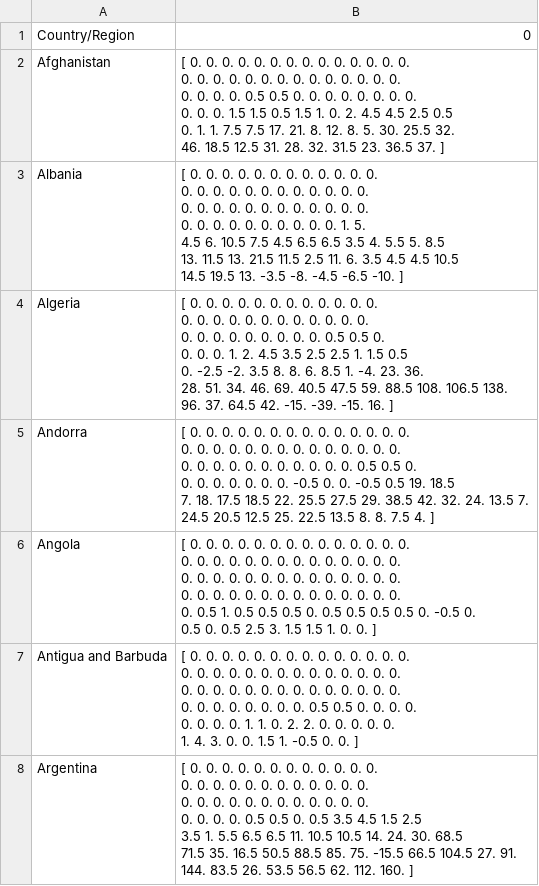
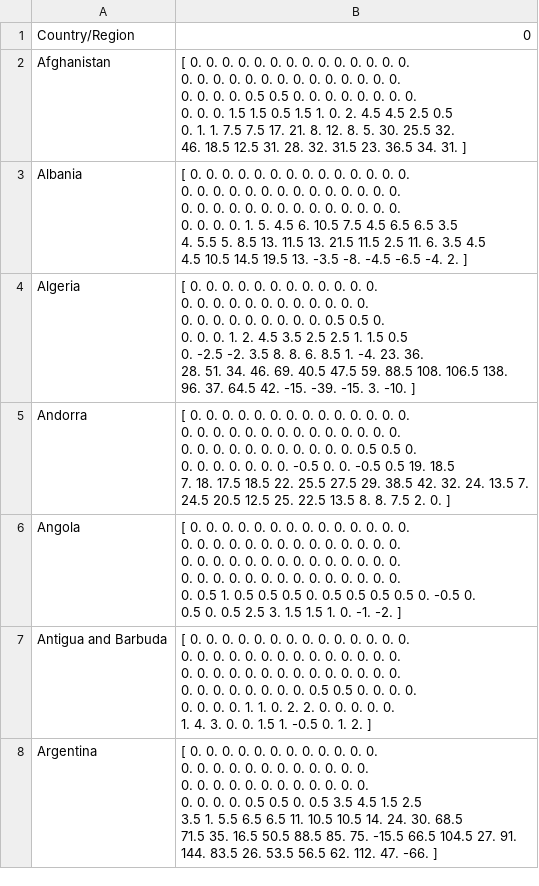
Before and after one commit to jeffufpost/sars-cov-2-world-tracker, a CSV file: data/firstdev.csv, drawn as a sheet; only a part is shown; the diff covers the shown part only; the diff names each change by its address in the sheet, - before the commit and + after, or states it on an @@ line.

```diff
--- a/data/firstdev.csv
+++ b/data/firstdev.csv
-B2: …23. 36.5 37. ]
+B2: …23. 36.5 34. 31. ]
-B3: …-4.5 -6.5 -10. ]
+B3: …-4.5 -6.5 -4. 2. ]
-B4: …-39. -15. 16. ]
+B4: …-39. -15. 3. -10. ]
-B5: …8. 7.5 4. ]
+B5: …8. 7.5 2. 0. ]
-B6: …1. 0. 0. ]
+B6: …1. 0. -1. -2. ]
-B7: …-0.5 0. 0. ]
+B7: …-0.5 0. 1. 2. ]
-B8: …62. 112. 160. ]
+B8: …62. 112. 47. -66. ]
```
Also changed, not shown: 178 edited cells elsewhere in this file, data/conf_pd.csv, data/deaths_pd.csv, 8 other files.
